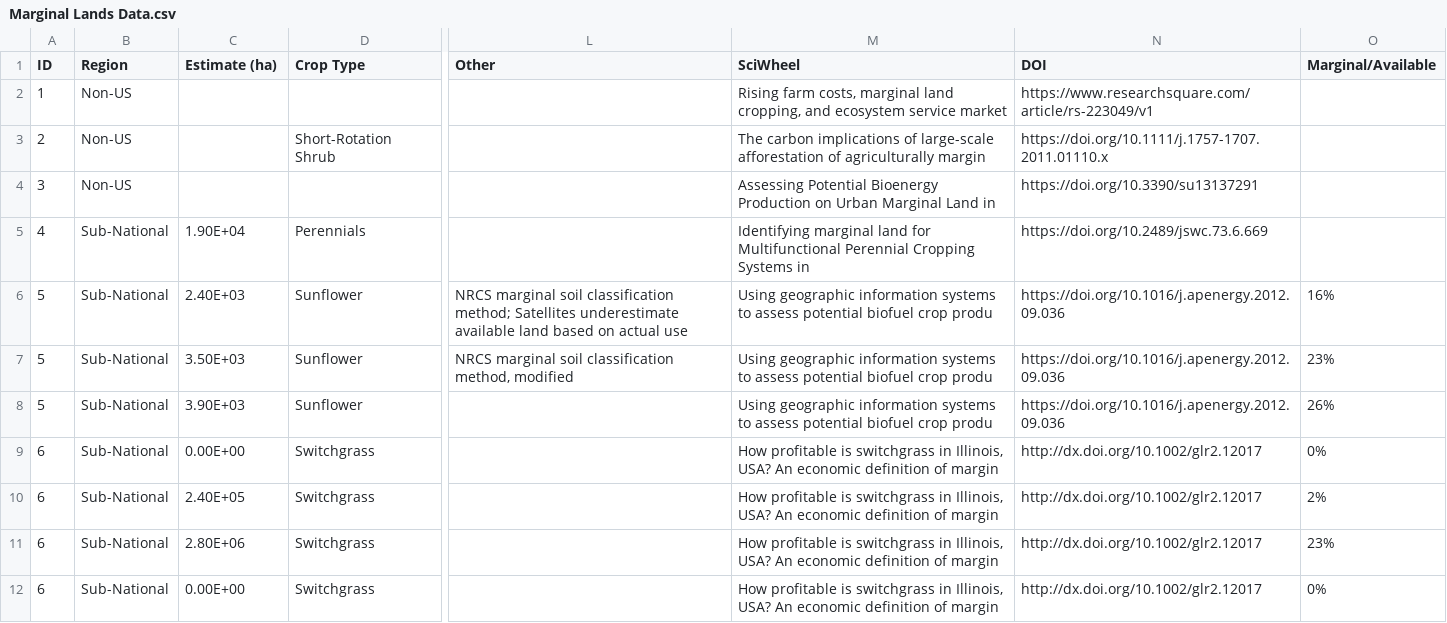
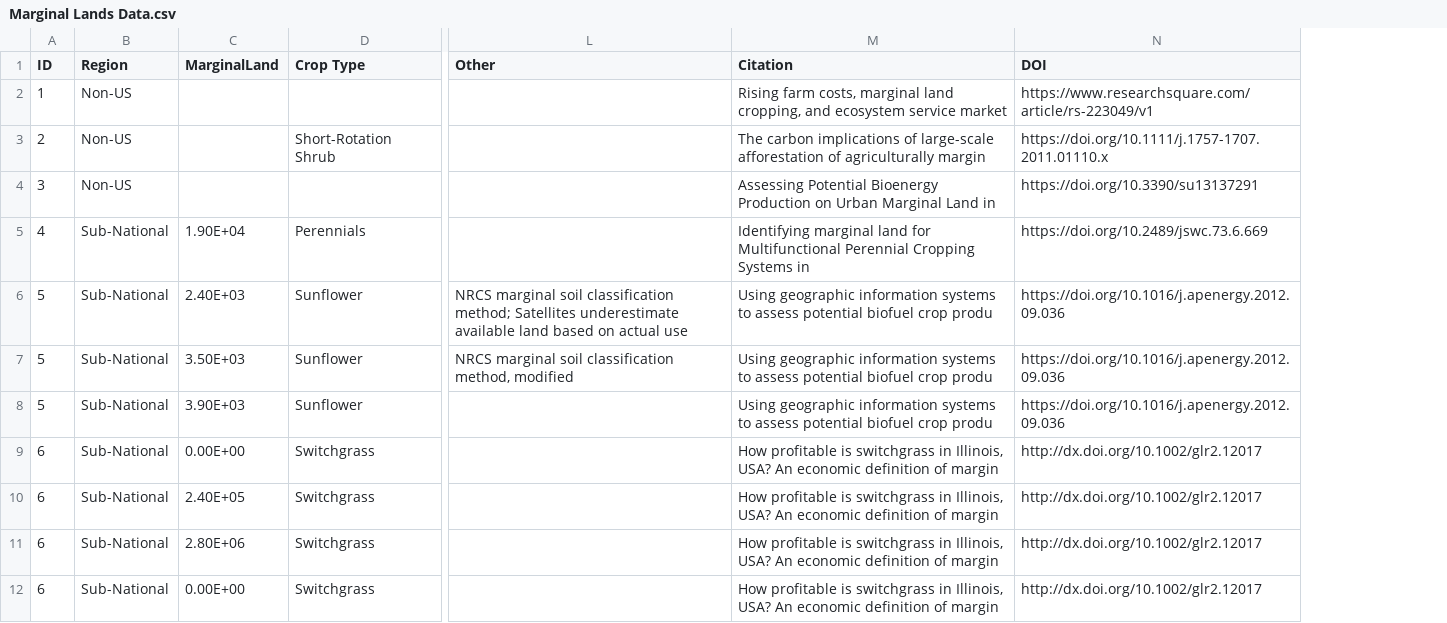
Before and after one commit to MalachitesTower/Carbon180---Marginal-Lands, a CSV file: Marginal Lands Data.csv, drawn as a sheet; only a part is shown, gaps mark what is left out; the diff names each change by its address in the sheet, - before the commit and + after, or states it on an @@ line.

Commit message:
Heading Update
Updates headings for readability and to match metadata

```diff
--- a/Marginal Lands Data.csv
+++ b/Marginal Lands Data.csv
-column O (Marginal/Available), rows 6-12: 16% | 23% | 26% | 0% | 2% | 23% | 0%
-C1: Estimate (ha)
+C1: MarginalLand
-M1: SciWheel
+M1: Citation
```
